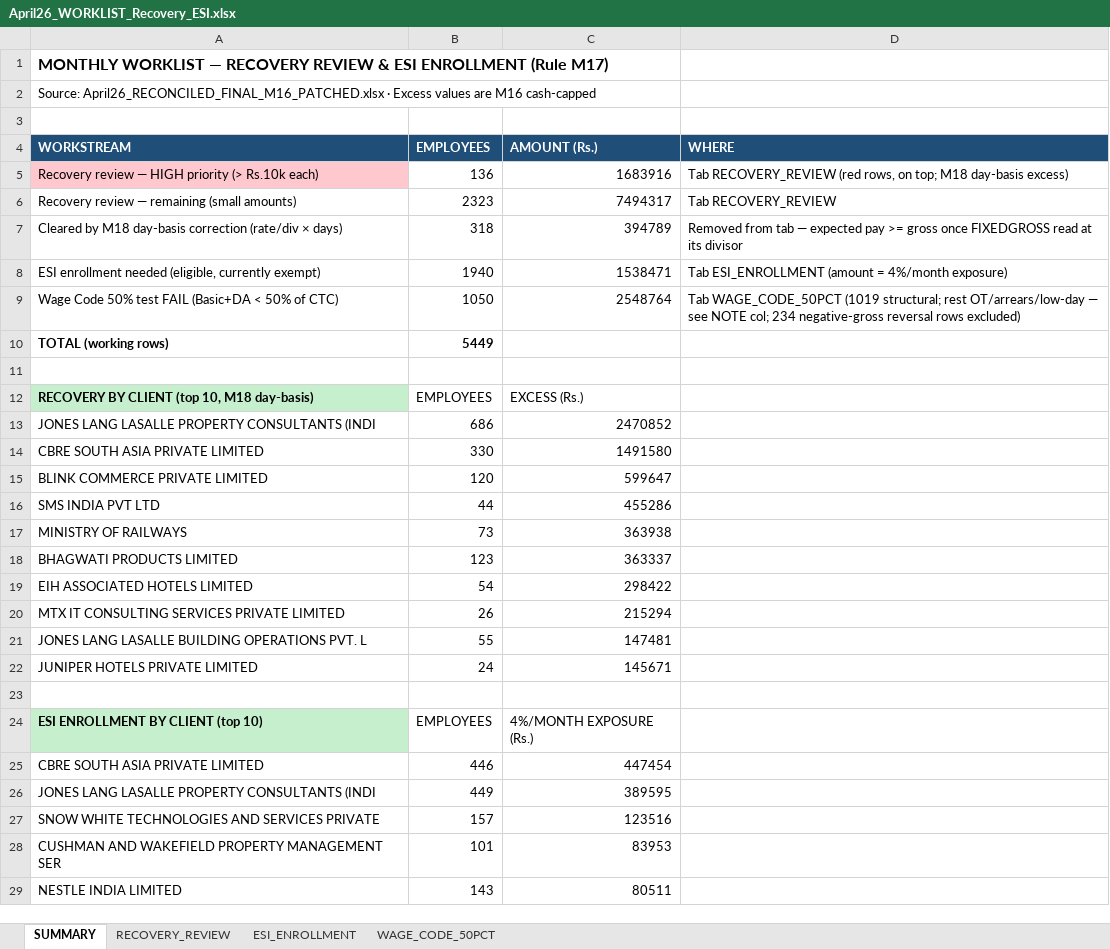
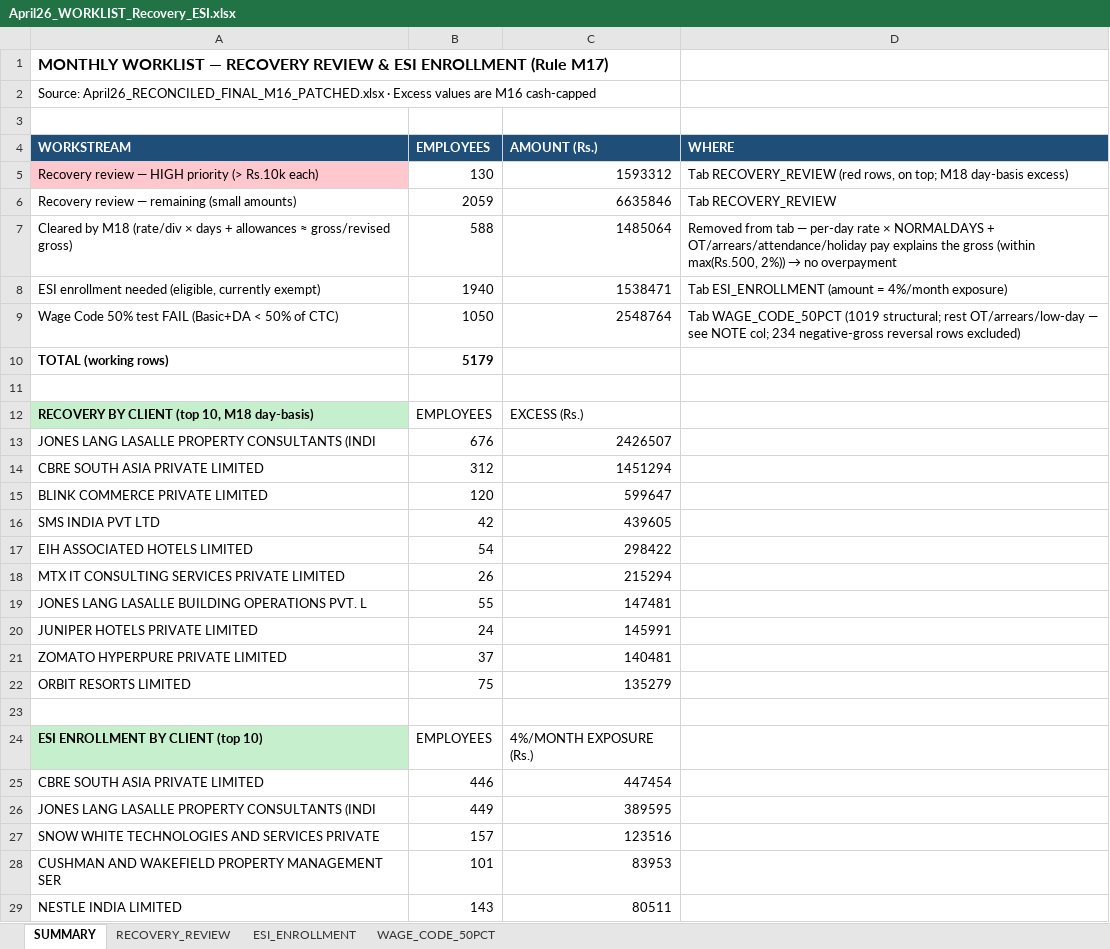
Before and after one commit to dineshshantisharma1969-web/anthropic-finance, an Excel workbook: docs/pf-salary-reconciliation/april-2026/April26_WORKLIST_Recovery_ESI.xlsx, sheet SUMMARY, drawn as a sheet; only a part is shown; values as stored, in another font and other column widths than the file's, no borders; removed rows and columns are numbered as before the commit, all else as after; the diff names each change by its address in the sheet, - before the commit and + after, or states it on an @@ line.

```diff
--- a/docs/pf-salary-reconciliation/april-2026/April26_WORKLIST_Recovery_ESI.xlsx (sheet SUMMARY)
+++ b/docs/pf-salary-reconciliation/april-2026/April26_WORKLIST_Recovery_ESI.xlsx (sheet SUMMARY)
-B5 (EMPLOYEES): 136
+B5 (EMPLOYEES): 130
-C5 (AMOUNT (Rs.)): 1683916
+C5 (AMOUNT (Rs.)): 1593312
-B6 (EMPLOYEES): 2323
+B6 (EMPLOYEES): 2059
-C6 (AMOUNT (Rs.)): 7494317
+C6 (AMOUNT (Rs.)): 6635846
-row 7: Cleared by M18 day-basis correction (rate/div × days) | 318 | 394789 | Removed from tab — expected pay >= gross once FIXEDGROSS read at its divisor
+row 7: Cleared by M18 (rate/div × days + allowances ≈ gross/revised gross) | 588 | 1485064 | Removed from tab — per-day rate × NORMALDAYS + OT/arrears/attendance/holiday pay explains the gross (within max(Rs.500, 2%)) → no overpayment
-B10 (EMPLOYEES): 5449
+B10 (EMPLOYEES): 5179
-row 13: JONES LANG LASALLE PROPERTY CONSULTANTS (INDI | 686 | 2470852
-row 14: CBRE SOUTH ASIA PRIVATE LIMITED | 330 | 1491580
+row 13: JONES LANG LASALLE PROPERTY CONSULTANTS (INDI | 676 | 2426507
+row 14: CBRE SOUTH ASIA PRIVATE LIMITED | 312 | 1451294
-row 16: SMS INDIA PVT LTD | 44 | 455286
-row 17: MINISTRY OF RAILWAYS | 73 | 363938
-row 18: BHAGWATI PRODUCTS LIMITED | 123 | 363337
+row 16: SMS INDIA PVT LTD | 42 | 439605
-C20 (AMOUNT (Rs.)): 145671
+C20 (AMOUNT (Rs.)): 145991
+row 21: ZOMATO HYPERPURE PRIVATE LIMITED | 37 | 140481
+row 22: ORBIT RESORTS LIMITED | 75 | 135279
```
Also changed, not shown: sheet RECOVERY_REVIEW, 3 other files.
